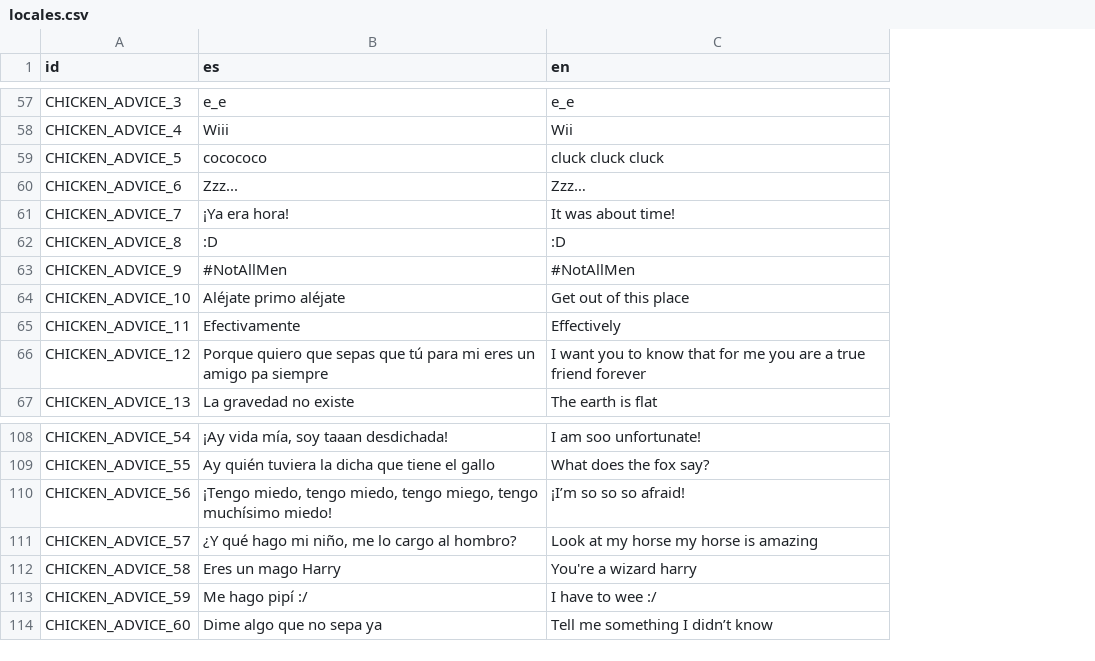
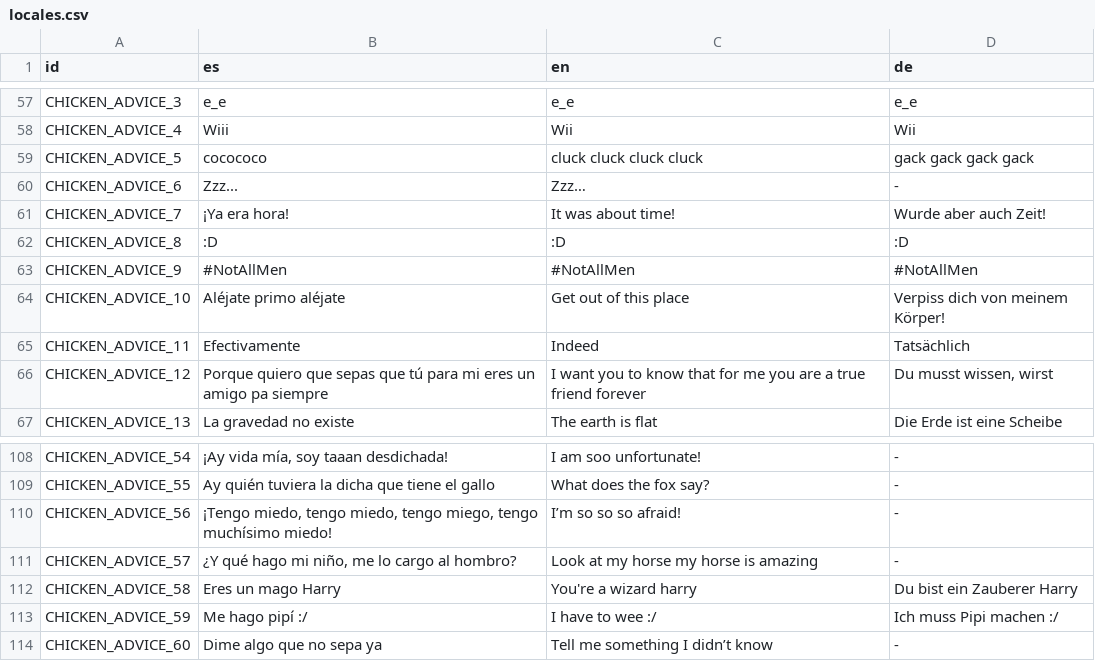
Before and after one commit to Dariasteam/Cows-Revenge, a CSV file: Locales/locales.csv, drawn as a sheet; only a part is shown, gaps mark what is left out; the diff covers the shown part only; the diff names each change by its address in the sheet, - before the commit and + after, or states it on an @@ line.

```diff
--- a/Locales/locales.csv
+++ b/Locales/locales.csv
+column D (de), rows 57-67: e_e | Wii | gack gack gack gack | - | Wurde aber auch Zeit! | :D | #NotAllMen | Verpiss dich von meinem Körper! | Tatsächlich | Du musst wissen, wirst | Die Erde ist eine Scheibe; rows 108-114: - | - | - | - | Du bist ein Zauberer Harry | Ich muss Pipi machen :/ | -
-C59 (en): cluck cluck cluck
+C59 (en): cluck cluck cluck cluck
-C65 (en): Effectively
+C65 (en): Indeed
-C110 (en): ¡I’m so so so afraid!
+C110 (en): I’m so so so afraid!
```
Also changed, not shown: 27 edited cells elsewhere in this file, 3 other files.
